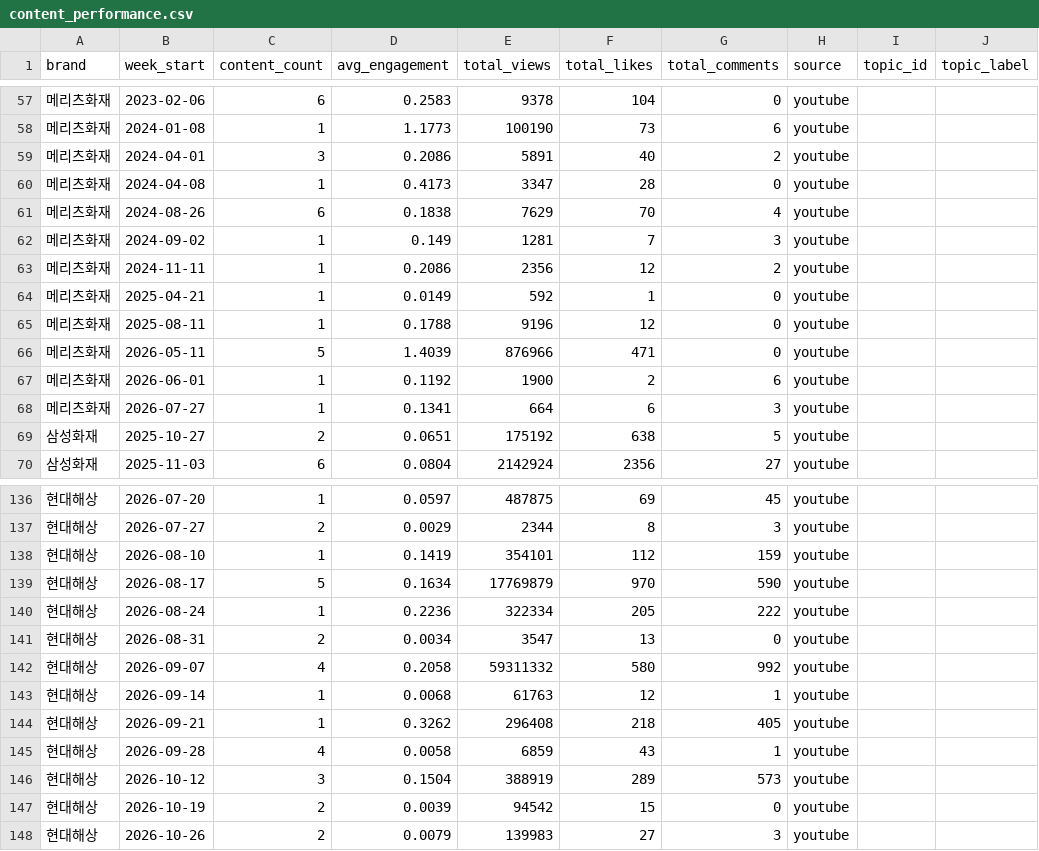
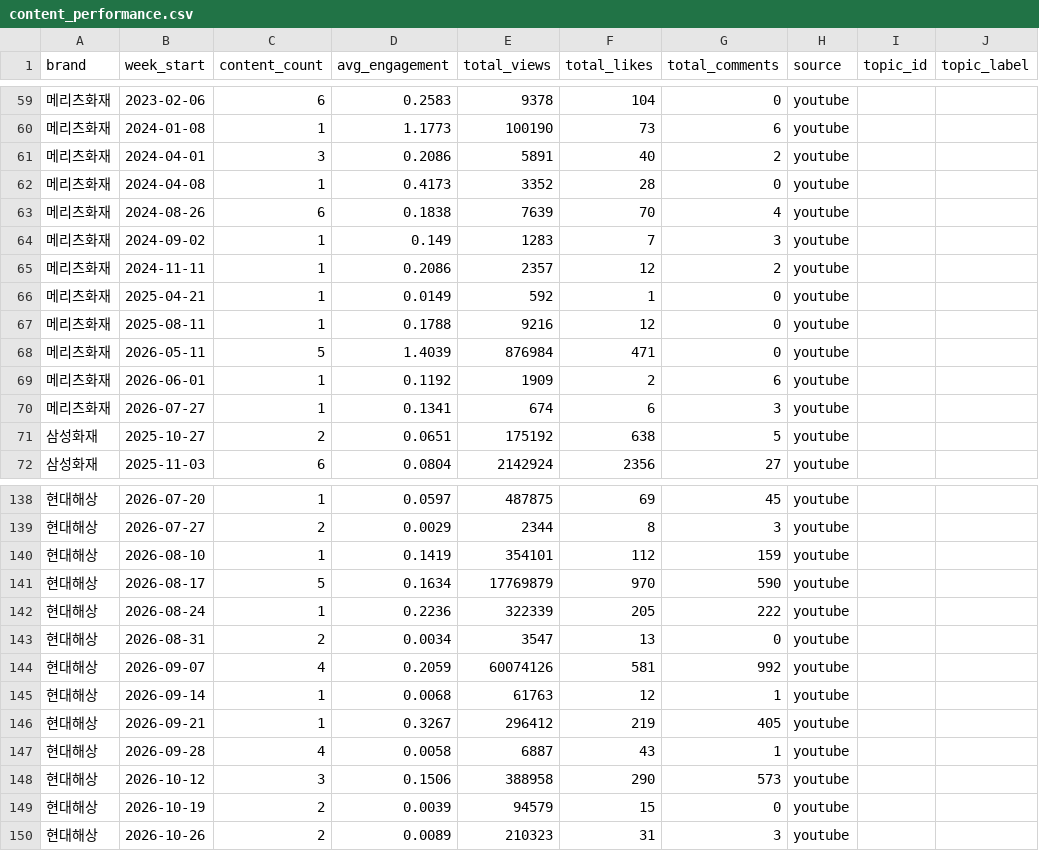
Before and after one commit to ChangyeolAidenOh/cx-reporting, a CSV file: data/exports/content_performance.csv, drawn as a sheet; only a part is shown, gaps mark what is left out; addresses are those after the commit; the diff covers the shown part only; the diff names each change by its address in the sheet, - before the commit and + after, or states it on an @@ line.

```diff
--- a/data/exports/content_performance.csv
+++ b/data/exports/content_performance.csv
-E62 (total_views): 3347
+E62 (total_views): 3352
-E63 (total_views): 7629
+E63 (total_views): 7639
-E64 (total_views): 1281
+E64 (total_views): 1283
-E65 (total_views): 2356
+E65 (total_views): 2357
-E67 (total_views): 9196
+E67 (total_views): 9216
-E68 (total_views): 876966
+E68 (total_views): 876984
-E69 (total_views): 1900
+E69 (total_views): 1909
-E70 (total_views): 664
+E70 (total_views): 674
-E142 (total_views): 322334
+E142 (total_views): 322339
-D144 (avg_engagement): 0.2058
+D144 (avg_engagement): 0.2059
-E144 (total_views): 59311332
+E144 (total_views): 60074126
-F144 (total_likes): 580
+F144 (total_likes): 581
-D146 (avg_engagement): 0.3262
+D146 (avg_engagement): 0.3267
-E146 (total_views): 296408
+E146 (total_views): 296412
-F146 (total_likes): 218
+F146 (total_likes): 219
-E147 (total_views): 6859
+E147 (total_views): 6887
-D148 (avg_engagement): 0.1504
+D148 (avg_engagement): 0.1506
-E148 (total_views): 388919
+E148 (total_views): 388958
-F148 (total_likes): 289
+F148 (total_likes): 290
-E149 (total_views): 94542
+E149 (total_views): 94579
-D150 (avg_engagement): 0.0079
+D150 (avg_engagement): 0.0089
-E150 (total_views): 139983
+E150 (total_views): 210323
-F150 (total_likes): 27
+F150 (total_likes): 31
```
Also changed, not shown: 2 added rows and 29 edited cells elsewhere in this file, data/exports/brand_category_test.csv, data/exports/brand_search_weekly.csv, 12 other files.
